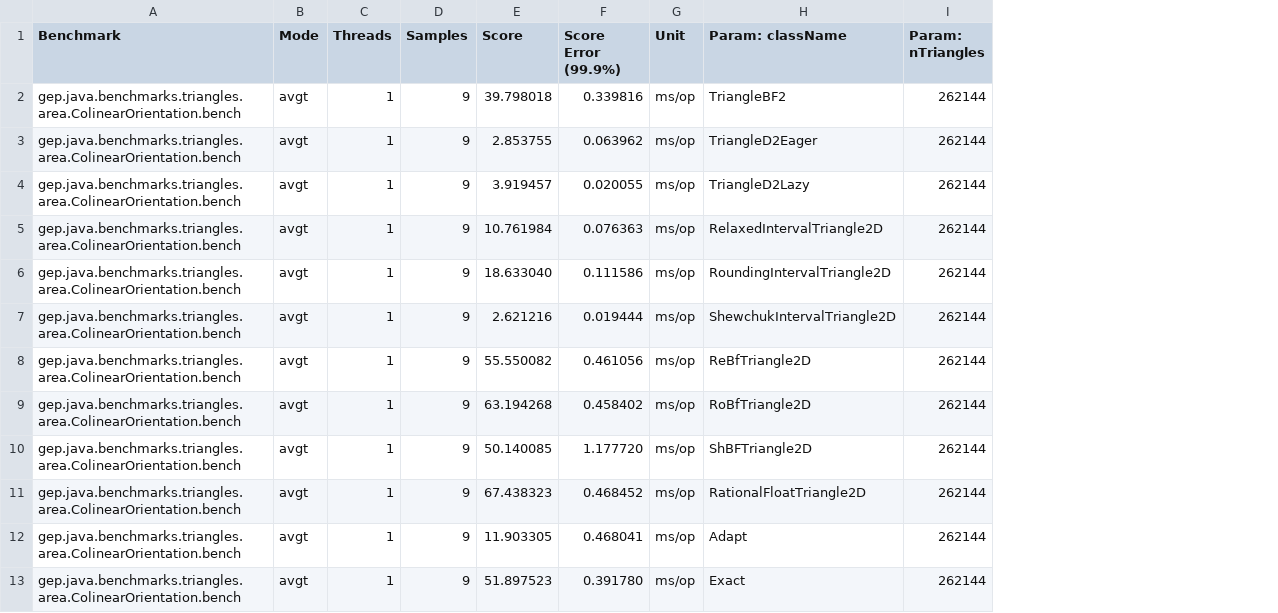
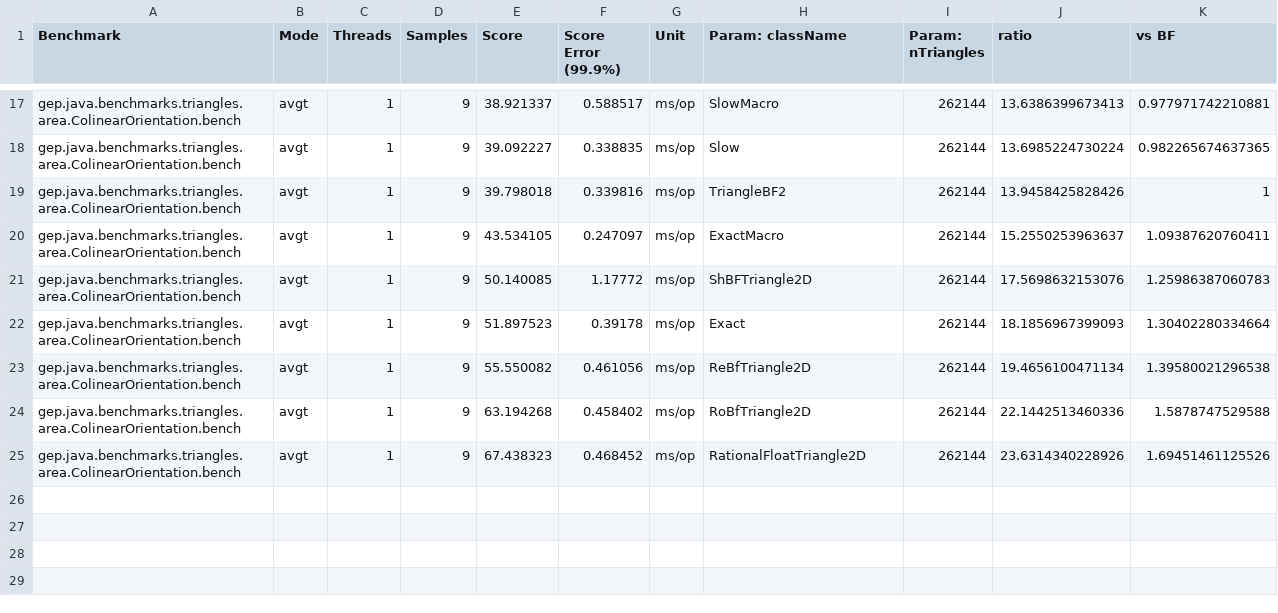
Before and after one commit to palisades-lakes/geometric-predicate-benchmarks, a CSV file: output/ColinearOrientation-21KVCTO1WW-20260925-075520.csv, drawn as a sheet; only a part is shown, gaps mark what is left out; removed rows and columns are numbered as before the commit, all else as after; the diff covers the shown part only; the diff names each change by its address in the sheet, - before the commit and + after, or states it on an @@ line.

```diff
--- a/output/ColinearOrientation-21KVCTO1WW-20260925-075520.csv
+++ b/output/ColinearOrientation-21KVCTO1WW-20260925-075520.csv
+column J (ratio), row 19: 13.9458425828426; rows 21-25: 17.5698632153076 | 18.1856967399093 | 19.4656100471134 | 22.1442513460336 | 23.6314340228926
+column K (vs BF), row 19: 1; rows 21-25: 1.25986387060783 | 1.30402280334664 | 1.39580021296538 | 1.5878747529588 | 1.69451461125526
@@ row 25 moved to row 17: gep.java.benchmarks.triangles.area.Colin… @@
@@ row 15 moved to row 18: gep.java.benchmarks.triangles.area.Colin… @@
@@ row 23 moved to row 20: gep.java.benchmarks.triangles.area.Colin… @@
-E21 (Score): 3.919457
+E21 (Score): 50.140085
-F21 (Score Error (99.9%)): 0.020055
+F21 (Score Error (99.9%)): 1.17772
-H21 (Param: className): TriangleD2Lazy
+H21 (Param: className): ShBFTriangle2D
-E22 (Score): 10.761984
+E22 (Score): 51.897523
-F22 (Score Error (99.9%)): 0.076363
+F22 (Score Error (99.9%)): 0.39178
-H22 (Param: className): RelaxedIntervalTriangle2D
+H22 (Param: className): Exact
-row 6: gep.java.benchmarks.triangles.area.ColinearOrientation.bench | avgt | 1 | 9 | 18.633040 | 0.111586 | ms/op | RoundingIntervalTriangle2D | 262144
@@ row 7 moved to row 2: gep.java.benchmarks.triangles.area.Colin… @@
-row 10: gep.java.benchmarks.triangles.area.ColinearOrientation.bench | avgt | 1 | 9 | 50.140085 | 1.177720 | ms/op | ShBFTriangle2D | 262144
@@ row 12 moved to row 15: gep.java.benchmarks.triangles.area.Colin… @@
-row 13: gep.java.benchmarks.triangles.area.ColinearOrientation.bench | avgt | 1 | 9 | 51.897523 | 0.391780 | ms/op | Exact | 262144
```
Also changed, not shown: 6 added rows, 3 removed rows and 6 moved rows elsewhere in this file, output/CocircularInCircle-21KVCTO1WW-20260924-184217.csv, output/InCircleDistance-21KVCTO1WW-20260924-223644.csv, 5 other files.
